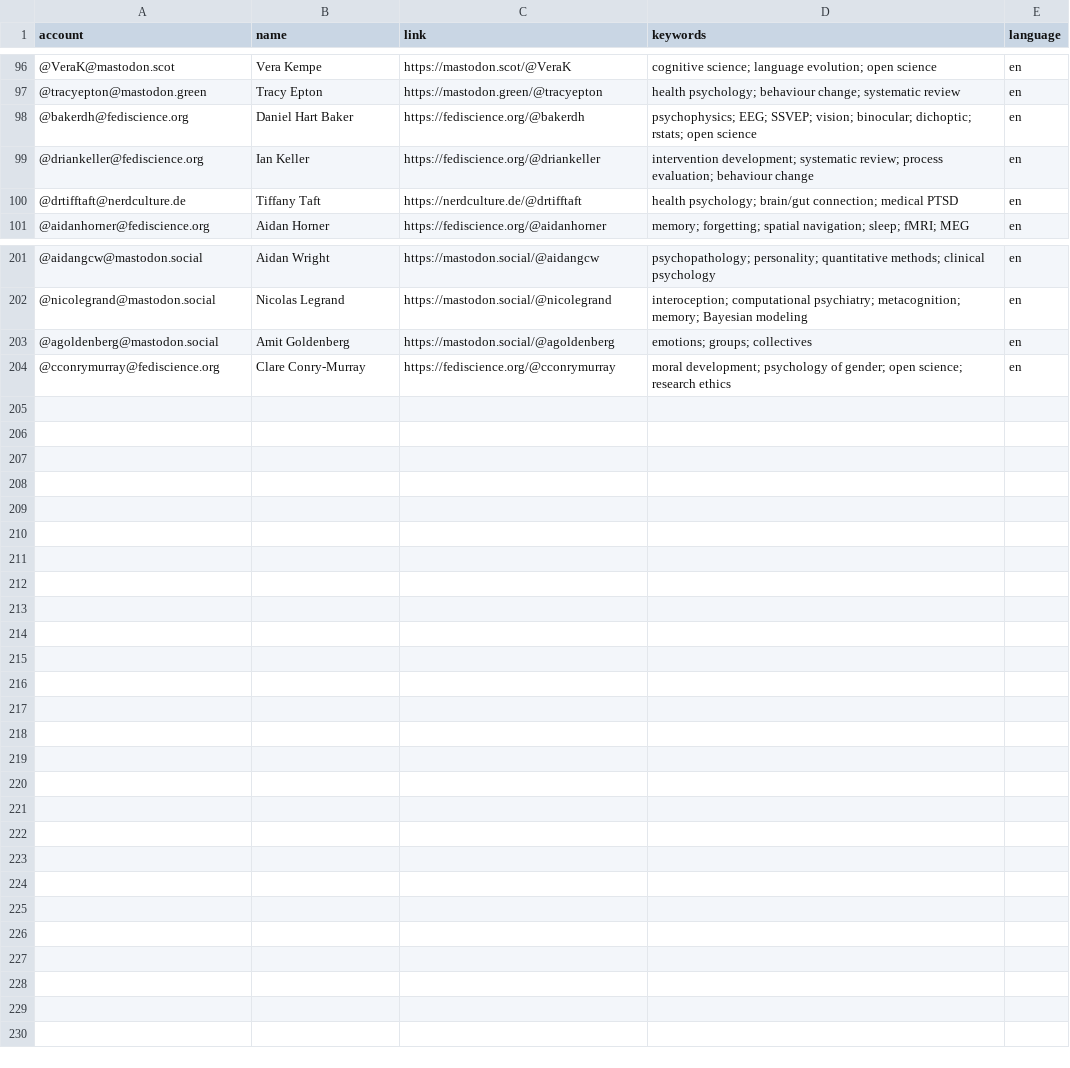
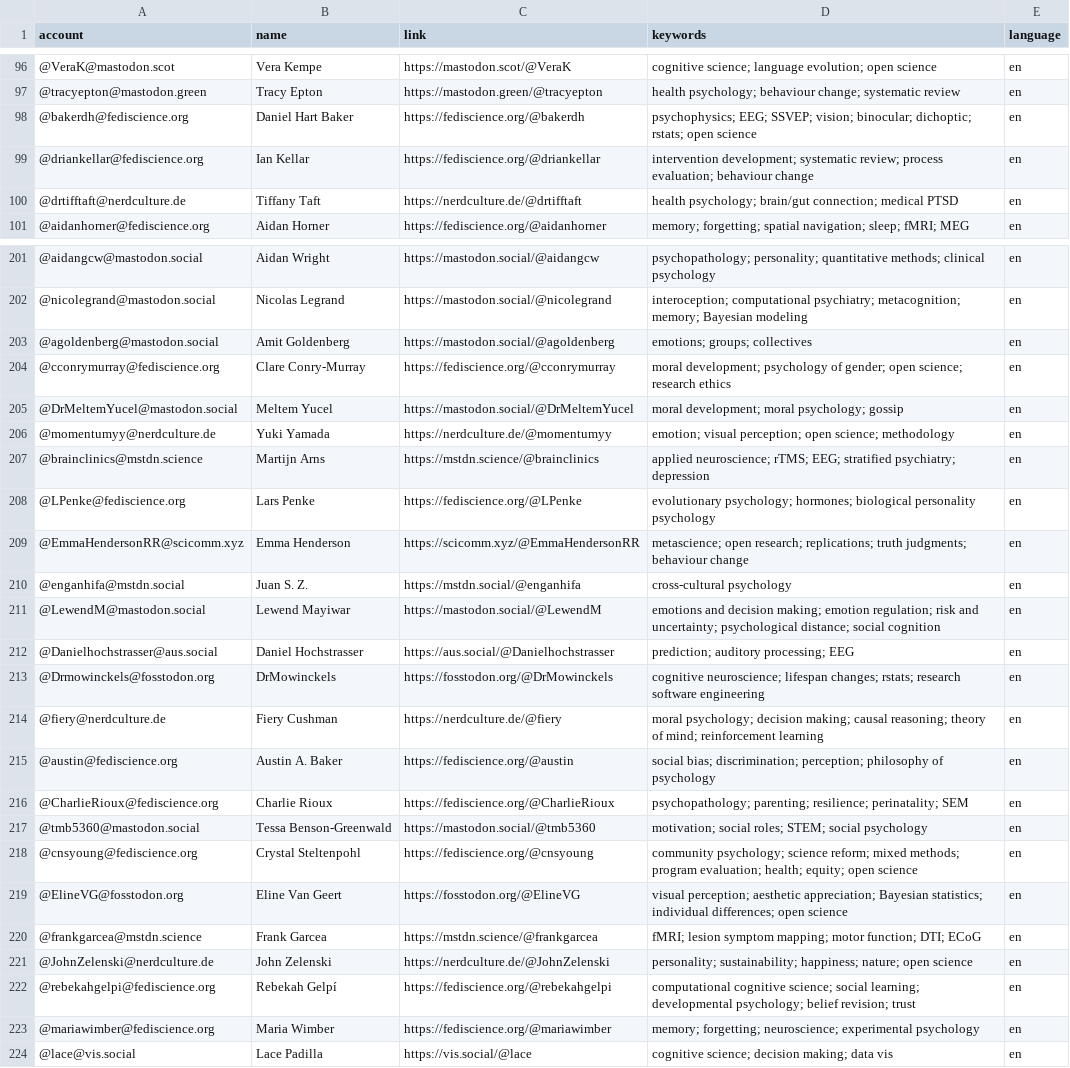
Before and after one commit to kaitclark/mastodon-psychology, a CSV file: resources/users.csv, drawn as a sheet; only a part is shown, gaps mark what is left out.

Commit message:
Update users.csv

```diff
--- a/resources/users.csv
+++ b/resources/users.csv
@@ -98,3 +98,3 @@ account,name,link,keywords,language
 @bakerdh@fediscience.org,Daniel Hart Baker,https://fediscience.org/@bakerdh,psychophysics; EEG; SSVEP; vision; binocular; dichoptic; rstats; open science,en
-@driankeller@fediscience.org,Ian Keller,https://fediscience.org/@driankeller,intervention development; systematic review; process evaluation; behaviour change,en
+@driankellar@fediscience.org,Ian Kellar,https://fediscience.org/@driankellar,intervention development; systematic review; process evaluation; behaviour change,en
 @drtifftaft@nerdculture.de,Tiffany Taft,https://nerdculture.de/@drtifftaft,health psychology; brain/gut connection; medical PTSD,en
@@ -204 +204,21 @@ account,name,link,keywords,language
 @cconrymurray@fediscience.org,Clare Conry-Murray,https://fediscience.org/@cconrymurray,moral development; psychology of gender; open science; research ethics,en
+@DrMeltemYucel@mastodon.social,Meltem Yucel,https://mastodon.social/@DrMeltemYucel,moral development; moral psychology; gossip,en
+@momentumyy@nerdculture.de,Yuki Yamada,https://nerdculture.de/@momentumyy,emotion; visual perception; open science; methodology,en
+@brainclinics@mstdn.science,Martijn Arns,https://mstdn.science/@brainclinics,applied neuroscience; rTMS; EEG; stratified psychiatry; depression,en
+@LPenke@fediscience.org,Lars Penke,https://fediscience.org/@LPenke,evolutionary psychology; hormones; biological personality psychology,en
+@EmmaHendersonRR@scicomm.xyz,Emma Henderson,https://scicomm.xyz/@EmmaHendersonRR,metascience; open research; replications; truth judgments; behaviour change,en
+@enganhifa@mstdn.social,Juan S. Z.,https://mstdn.social/@enganhifa,cross-cultural psychology,en
+@LewendM@mastodon.social,Lewend Mayiwar,https://mastodon.social/@LewendM,emotions and decision making; emotion regulation; risk and uncertainty; psychological distance; social cognition,en
+@Danielhochstrasser@aus.social,Daniel Hochstrasser,https://aus.social/@Danielhochstrasser,prediction; auditory processing; EEG,en
+@Drmowinckels@fosstodon.org,DrMowinckels,https://fosstodon.org/@DrMowinckels,cognitive neuroscience; lifespan changes; rstats; research software engineering,en
+@fiery@nerdculture.de,Fiery Cushman,https://nerdculture.de/@fiery,moral psychology; decision making; causal reasoning; theory of mind; reinforcement learning,en
+@austin@fediscience.org,Austin A. Baker,https://fediscience.org/@austin,social bias; discrimination; perception; philosophy of psychology,en
+@CharlieRioux@fediscience.org,Charlie Rioux,https://fediscience.org/@CharlieRioux,psychopathology; parenting; resilience; perinatality; SEM,en
+@tmb5360@mastodon.social,Tessa Benson-Greenwald,https://mastodon.social/@tmb5360,motivation; social roles; STEM; social psychology,en
+@cnsyoung@fediscience.org,Crystal Steltenpohl,https://fediscience.org/@cnsyoung, community psychology; science reform; mixed methods; program evaluation; health; equity; open science,en
+@ElineVG@fosstodon.org,Eline Van Geert,https://fosstodon.org/@ElineVG,visual perception; aesthetic appreciation; Bayesian statistics; individual differences; open science,en
+@frankgarcea@mstdn.science,Frank Garcea,https://mstdn.science/@frankgarcea,fMRI; lesion symptom mapping; motor function; DTI; ECoG,en
+@JohnZelenski@nerdculture.de,John Zelenski,https://nerdculture.de/@JohnZelenski,personality; sustainability; happiness; nature; open science,en
+@rebekahgelpi@fediscience.org,Rebekah Gelpí,https://fediscience.org/@rebekahgelpi,computational cognitive science; social learning; developmental psychology; belief revision; trust,en
+@mariawimber@fediscience.org,Maria Wimber,https://fediscience.org/@mariawimber,memory; forgetting; neuroscience; experimental psychology,en
+@lace@vis.social,Lace Padilla,https://vis.social/@lace,cognitive science; decision making; data vis,en
```
